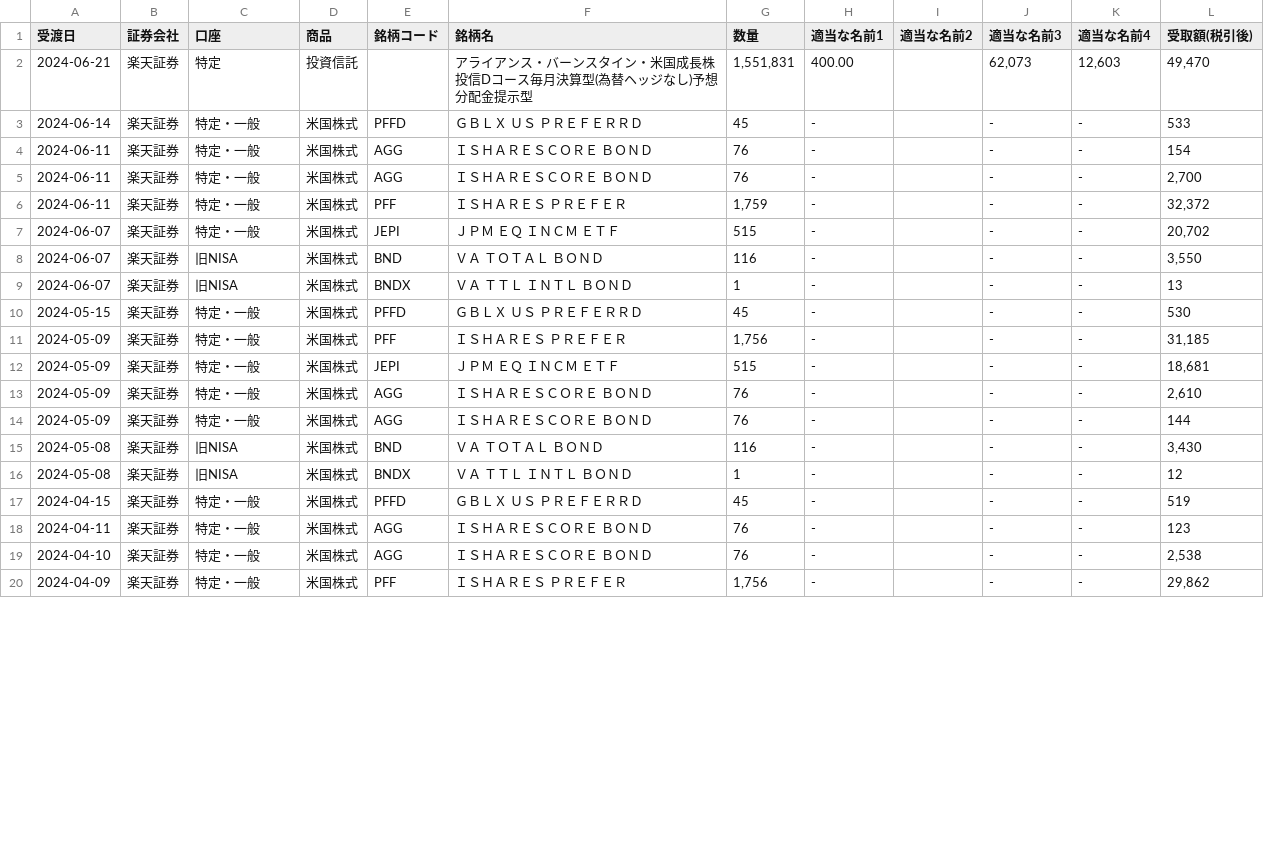
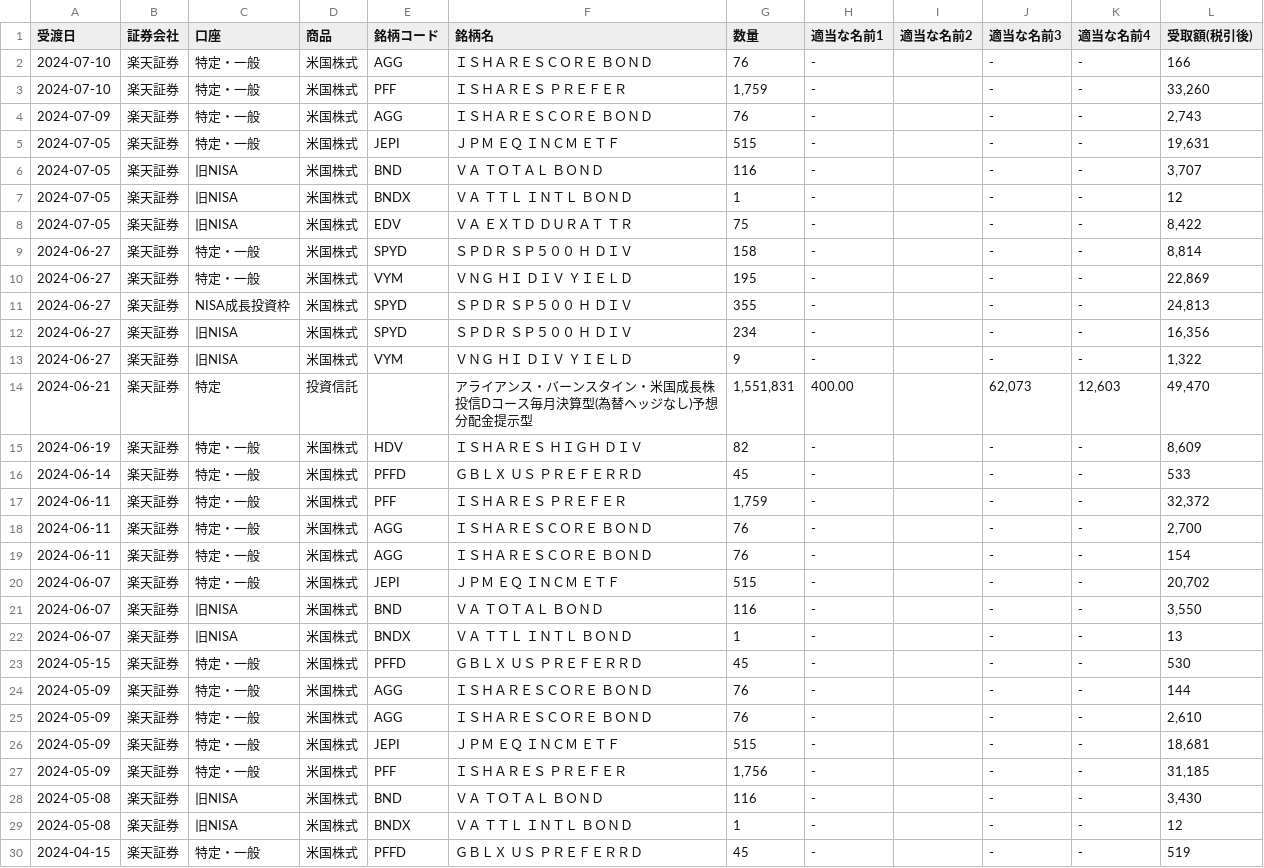
Before and after one commit to lyphard1/python1, a CSV file: test_dividendlist.csv, drawn as a sheet; only a part is shown; the shorter side is filled out with more unchanged rows; the diff covers the shown part only.

```diff
--- a/test_dividendlist.csv
+++ b/test_dividendlist.csv
@@ -1,7 +1,20 @@
 受渡日,証券会社,口座,商品,銘柄コード,銘柄名,数量,適当な名前1,適当な名前2,適当な名前3,適当な名前4,受取額(税引後)
+2024-07-10,楽天証券,特定・一般,米国株式,AGG,ＩＳＨＡＲＥＳＣＯＲＥ　ＢＯＮＤ,76,-,,-,-,166
+2024-07-10,楽天証券,特定・一般,米国株式,PFF,ＩＳＨＡＲＥＳ　ＰＲＥＦＥＲ,"1,759",-,,-,-,"33,260"
+2024-07-09,楽天証券,特定・一般,米国株式,AGG,ＩＳＨＡＲＥＳＣＯＲＥ　ＢＯＮＤ,76,-,,-,-,"2,743"
+2024-07-05,楽天証券,特定・一般,米国株式,JEPI,ＪＰＭ　ＥＱ　ＩＮＣＭ　ＥＴＦ,515,-,,-,-,"19,631"
+2024-07-05,楽天証券,旧NISA,米国株式,BND,ＶＡ　ＴＯＴＡＬ　ＢＯＮＤ,116,-,,-,-,"3,707"
+2024-07-05,楽天証券,旧NISA,米国株式,BNDX,ＶＡ　ＴＴＬ　ＩＮＴＬ　ＢＯＮＤ,1,-,,-,-,12
+2024-07-05,楽天証券,旧NISA,米国株式,EDV,ＶＡ　ＥＸＴＤ　ＤＵＲＡＴ　ＴＲ,75,-,,-,-,"8,422"
+2024-06-27,楽天証券,特定・一般,米国株式,SPYD,ＳＰＤＲ　ＳＰ５００　Ｈ　ＤＩＶ,158,-,,-,-,"8,814"
+2024-06-27,楽天証券,特定・一般,米国株式,VYM,ＶＮＧ　ＨＩ　ＤＩＶ　ＹＩＥＬＤ,195,-,,-,-,"22,869"
+2024-06-27,楽天証券,NISA成長投資枠,米国株式,SPYD,ＳＰＤＲ　ＳＰ５００　Ｈ　ＤＩＶ,355,-,,-,-,"24,813"
+2024-06-27,楽天証券,旧NISA,米国株式,SPYD,ＳＰＤＲ　ＳＰ５００　Ｈ　ＤＩＶ,234,-,,-,-,"16,356"
+2024-06-27,楽天証券,旧NISA,米国株式,VYM,ＶＮＧ　ＨＩ　ＤＩＶ　ＹＩＥＬＤ,9,-,,-,-,"1,322"
 2024-06-21,楽天証券,特定,投資信託,,アライアンス・バーンスタイン・米国成長株投信Dコース毎月決算型(為替ヘッジなし)予想分配金提示型,"1,551,831",400.00,,"62,073","12,603","49,470"
+2024-06-19,楽天証券,特定・一般,米国株式,HDV,ＩＳＨＡＲＥＳ　ＨＩＧＨ　ＤＩＶ,82,-,,-,-,"8,609"
 2024-06-14,楽天証券,特定・一般,米国株式,PFFD,ＧＢＬＸ　ＵＳ　ＰＲＥＦＥＲＲＤ,45,-,,-,-,533
+2024-06-11,楽天証券,特定・一般,米国株式,PFF,ＩＳＨＡＲＥＳ　ＰＲＥＦＥＲ,"1,759",-,,-,-,"32,372"
+2024-06-11,楽天証券,特定・一般,米国株式,AGG,ＩＳＨＡＲＥＳＣＯＲＥ　ＢＯＮＤ,76,-,,-,-,"2,700"
 2024-06-11,楽天証券,特定・一般,米国株式,AGG,ＩＳＨＡＲＥＳＣＯＲＥ　ＢＯＮＤ,76,-,,-,-,154
-2024-06-11,楽天証券,特定・一般,米国株式,AGG,ＩＳＨＡＲＥＳＣＯＲＥ　ＢＯＮＤ,76,-,,-,-,"2,700"
-2024-06-11,楽天証券,特定・一般,米国株式,PFF,ＩＳＨＡＲＥＳ　ＰＲＥＦＥＲ,"1,759",-,,-,-,"32,372"
 2024-06-07,楽天証券,特定・一般,米国株式,JEPI,ＪＰＭ　ＥＱ　ＩＮＣＭ　ＥＴＦ,515,-,,-,-,"20,702"
@@ -10,6 +23,6 @@
 2024-05-15,楽天証券,特定・一般,米国株式,PFFD,ＧＢＬＸ　ＵＳ　ＰＲＥＦＥＲＲＤ,45,-,,-,-,530
+2024-05-09,楽天証券,特定・一般,米国株式,AGG,ＩＳＨＡＲＥＳＣＯＲＥ　ＢＯＮＤ,76,-,,-,-,144
+2024-05-09,楽天証券,特定・一般,米国株式,AGG,ＩＳＨＡＲＥＳＣＯＲＥ　ＢＯＮＤ,76,-,,-,-,"2,610"
+2024-05-09,楽天証券,特定・一般,米国株式,JEPI,ＪＰＭ　ＥＱ　ＩＮＣＭ　ＥＴＦ,515,-,,-,-,"18,681"
 2024-05-09,楽天証券,特定・一般,米国株式,PFF,ＩＳＨＡＲＥＳ　ＰＲＥＦＥＲ,"1,756",-,,-,-,"31,185"
-2024-05-09,楽天証券,特定・一般,米国株式,JEPI,ＪＰＭ　ＥＱ　ＩＮＣＭ　ＥＴＦ,515,-,,-,-,"18,681"
-2024-05-09,楽天証券,特定・一般,米国株式,AGG,ＩＳＨＡＲＥＳＣＯＲＥ　ＢＯＮＤ,76,-,,-,-,"2,610"
-2024-05-09,楽天証券,特定・一般,米国株式,AGG,ＩＳＨＡＲＥＳＣＯＲＥ　ＢＯＮＤ,76,-,,-,-,144
 2024-05-08,楽天証券,旧NISA,米国株式,BND,ＶＡ　ＴＯＴＡＬ　ＢＯＮＤ,116,-,,-,-,"3,430"
```
Also changed, not shown: 2 moved rows elsewhere in this file, merged.csv, test_distribution.csv, 6 other files.
